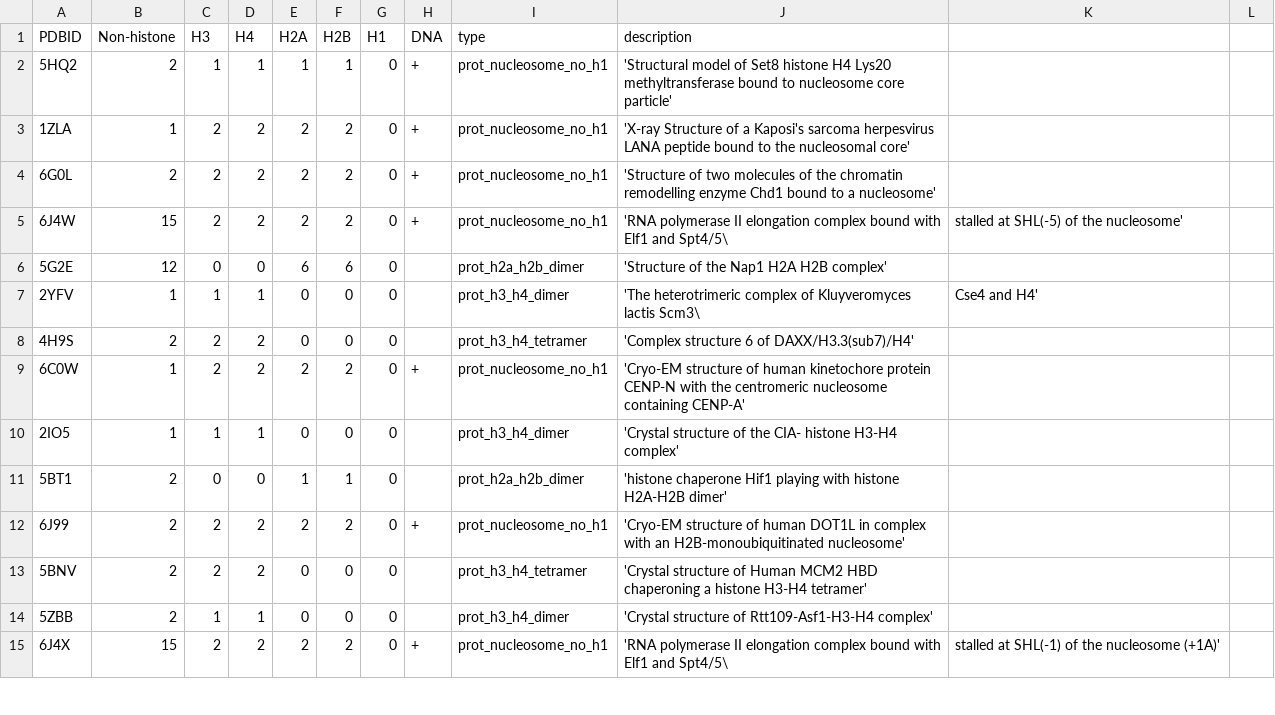
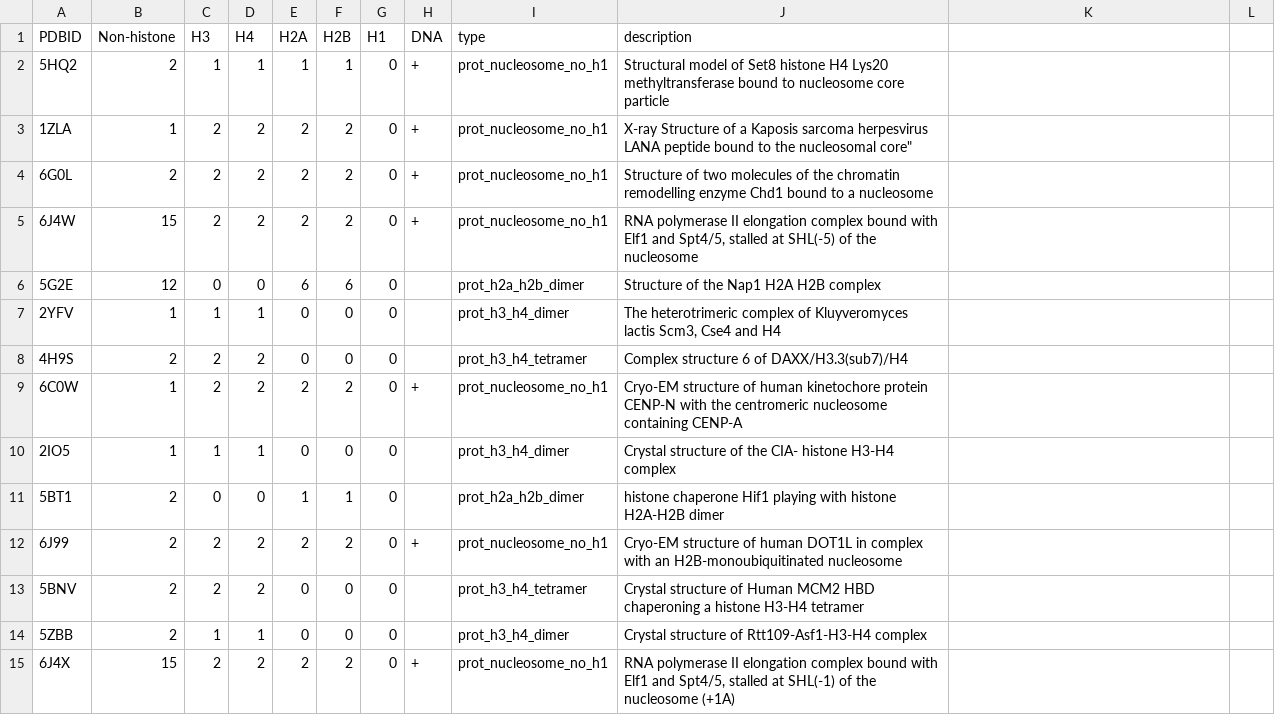
Before and after one commit to intbio/grant_2018_RNFmoluch, a CSV file: docs/csv_files/prot_sorted.csv, drawn as a sheet; only a part is shown; the diff covers the shown part only.

```diff
--- a/docs/csv_files/prot_sorted.csv
+++ b/docs/csv_files/prot_sorted.csv
@@ -1,15 +1,15 @@
 PDBID, Non-histone, H3, H4, H2A, H2B, H1, DNA, type, description
-5HQ2, 2, 1, 1, 1, 1, 0, +, prot_nucleosome_no_h1, 'Structural model of Set8 histone H4 Lys20 methyltransferase bound to nucleosome core particle'
-1ZLA, 1, 2, 2, 2, 2, 0, +, prot_nucleosome_no_h1, 'X-ray Structure of a Kaposi's sarcoma herpesvirus LANA peptide bound to the nucleosomal core'
-6G0L, 2, 2, 2, 2, 2, 0, +, prot_nucleosome_no_h1, 'Structure of two molecules of the chromatin remodelling enzyme Chd1 bound to a nucleosome'
-6J4W, 15, 2, 2, 2, 2, 0, +, prot_nucleosome_no_h1, 'RNA polymerase II elongation complex bound with Elf1 and Spt4/5\, stalled at SHL(-5) of the nucleosome'
-5G2E, 12, 0, 0, 6, 6, 0, , prot_h2a_h2b_dimer, 'Structure of the Nap1 H2A H2B complex'
-2YFV, 1, 1, 1, 0, 0, 0, , prot_h3_h4_dimer, 'The heterotrimeric complex of Kluyveromyces lactis Scm3\, Cse4 and H4'
-4H9S, 2, 2, 2, 0, 0, 0, , prot_h3_h4_tetramer, 'Complex structure 6 of DAXX/H3.3(sub7)/H4'
-6C0W, 1, 2, 2, 2, 2, 0, +, prot_nucleosome_no_h1, 'Cryo-EM structure of human kinetochore protein CENP-N with the centromeric nucleosome containing CENP-A'
-2IO5, 1, 1, 1, 0, 0, 0, , prot_h3_h4_dimer, 'Crystal structure of the CIA- histone H3-H4 complex'
-5BT1, 2, 0, 0, 1, 1, 0, , prot_h2a_h2b_dimer, 'histone chaperone Hif1 playing with histone H2A-H2B dimer'
-6J99, 2, 2, 2, 2, 2, 0, +, prot_nucleosome_no_h1, 'Cryo-EM structure of human DOT1L in complex with an H2B-monoubiquitinated nucleosome'
-5BNV, 2, 2, 2, 0, 0, 0, , prot_h3_h4_tetramer, 'Crystal structure of Human MCM2 HBD chaperoning a histone H3-H4 tetramer'
-5ZBB, 2, 1, 1, 0, 0, 0, , prot_h3_h4_dimer, 'Crystal structure of Rtt109-Asf1-H3-H4 complex'
-6J4X, 15, 2, 2, 2, 2, 0, +, prot_nucleosome_no_h1, 'RNA polymerase II elongation complex bound with Elf1 and Spt4/5\, stalled at SHL(-1) of the nucleosome (+1A)'
+5HQ2, 2, 1, 1, 1, 1, 0, +, prot_nucleosome_no_h1, "Structural model of Set8 histone H4 Lys20 methyltransferase bound to nucleosome core particle"
+1ZLA, 1, 2, 2, 2, 2, 0, +, prot_nucleosome_no_h1, "X-ray Structure of a Kaposi"s sarcoma herpesvirus LANA peptide bound to the nucleosomal core"
+6G0L, 2, 2, 2, 2, 2, 0, +, prot_nucleosome_no_h1, "Structure of two molecules of the chromatin remodelling enzyme Chd1 bound to a nucleosome"
+6J4W, 15, 2, 2, 2, 2, 0, +, prot_nucleosome_no_h1, "RNA polymerase II elongation complex bound with Elf1 and Spt4/5, stalled at SHL(-5) of the nucleosome"
+5G2E, 12, 0, 0, 6, 6, 0, , prot_h2a_h2b_dimer, "Structure of the Nap1 H2A H2B complex"
+2YFV, 1, 1, 1, 0, 0, 0, , prot_h3_h4_dimer, "The heterotrimeric complex of Kluyveromyces lactis Scm3, Cse4 and H4"
+4H9S, 2, 2, 2, 0, 0, 0, , prot_h3_h4_tetramer, "Complex structure 6 of DAXX/H3.3(sub7)/H4"
+6C0W, 1, 2, 2, 2, 2, 0, +, prot_nucleosome_no_h1, "Cryo-EM structure of human kinetochore protein CENP-N with the centromeric nucleosome containing CENP-A"
+2IO5, 1, 1, 1, 0, 0, 0, , prot_h3_h4_dimer, "Crystal structure of the CIA- histone H3-H4 complex"
+5BT1, 2, 0, 0, 1, 1, 0, , prot_h2a_h2b_dimer, "histone chaperone Hif1 playing with histone H2A-H2B dimer"
+6J99, 2, 2, 2, 2, 2, 0, +, prot_nucleosome_no_h1, "Cryo-EM structure of human DOT1L in complex with an H2B-monoubiquitinated nucleosome"
+5BNV, 2, 2, 2, 0, 0, 0, , prot_h3_h4_tetramer, "Crystal structure of Human MCM2 HBD chaperoning a histone H3-H4 tetramer"
+5ZBB, 2, 1, 1, 0, 0, 0, , prot_h3_h4_dimer, "Crystal structure of Rtt109-Asf1-H3-H4 complex"
+6J4X, 15, 2, 2, 2, 2, 0, +, prot_nucleosome_no_h1, "RNA polymerase II elongation complex bound with Elf1 and Spt4/5, stalled at SHL(-1) of the nucleosome (+1A)"
```
Also changed, not shown: 102 edited cells elsewhere in this file, 1 other file.
